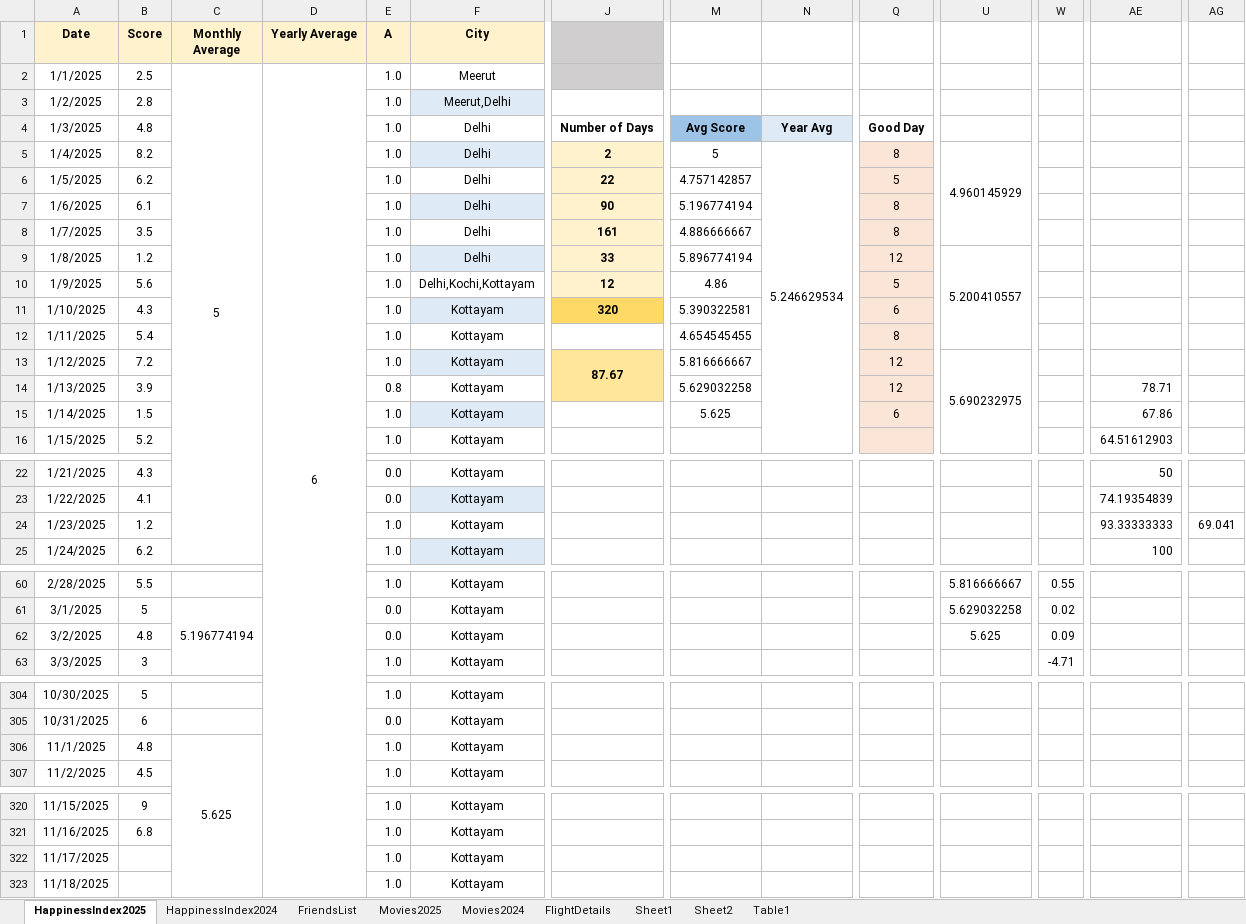
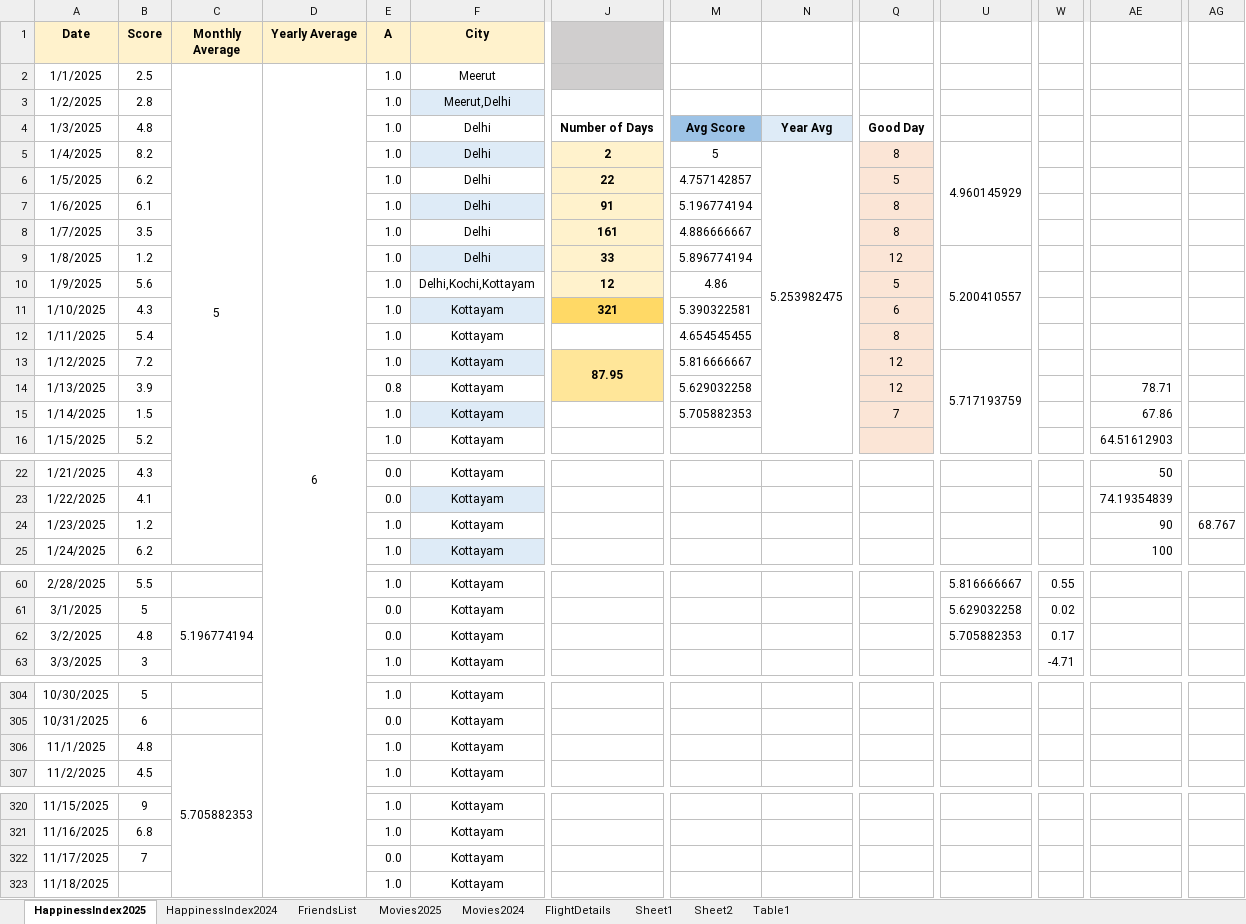
Before and after one commit to Abhinav-1708/Happiness-Index, an Excel workbook: HappinessIndex.xlsx, sheet HappinessIndex2025, drawn as a sheet; only a part is shown, gaps mark what is left out; values as stored, in another font and other column widths than the file's, no borders; charts and pictures and conditional formats not drawn; the diff names each change by its address in the sheet, - before the commit and + after, or states it on an @@ line.

Commit message:
Automated daily backup

```diff
--- a/HappinessIndex.xlsx (sheet HappinessIndex2025)
+++ b/HappinessIndex.xlsx (sheet HappinessIndex2025)
-N5: 5.246629534
+N5: 5.253982475
-J7: 90
+J7: 91
-J11: 320
+J11: 321
-J13: 87.67
+J13: 87.95
-U13: 5.690232975
+U13: 5.717193759
-M15: 5.625
+M15: 5.705882353
-Q15: 6
+Q15: 7
-AE24: 93.33333333
+AE24: 90
-AG24: 69.041
+AG24: 68.767
-U62: 5.625
+U62: 5.705882353
-W62: 0.09
+W62: 0.17
-C306 (Monthly Average): 5.625
+C306 (Monthly Average): 5.705882353
-B322 (Score): (empty)
+B322 (Score): 7
-E322 (A): 1.0
+E322 (A): 0.0
```
Also changed, not shown: sheet HappinessIndex2024, charts or pictures.
